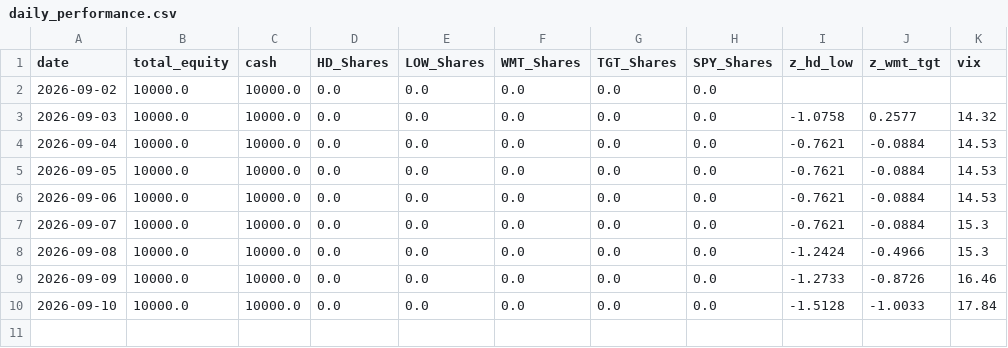
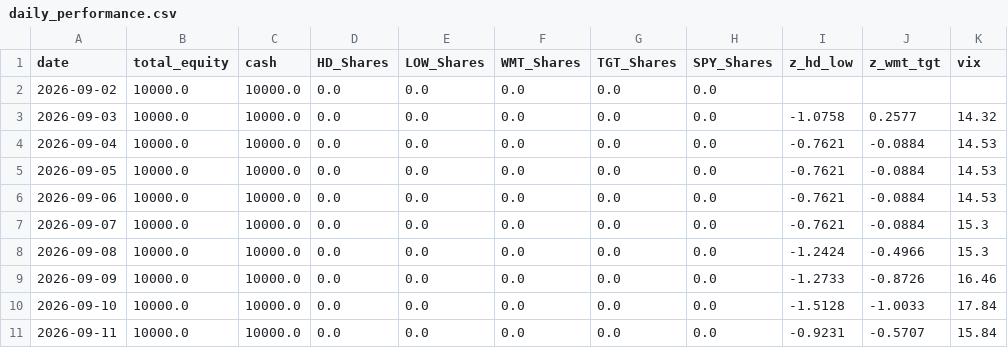
Before and after one commit to pantelisk121-prog/quant-paper-bot, a CSV file: daily_performance.csv, drawn as a sheet; the diff names each change by its address in the sheet, - before the commit and + after, or states it on an @@ line.

```diff
--- a/daily_performance.csv
+++ b/daily_performance.csv
+row 11: 2026-09-11 | 10000.0 | 10000.0 | 0.0 | 0.0 | 0.0 | 0.0 | 0.0 | -0.9231 | -0.5707 | 15.84
```
